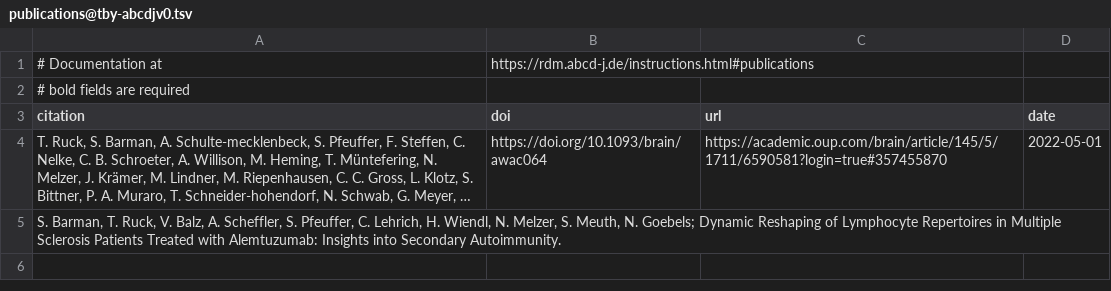
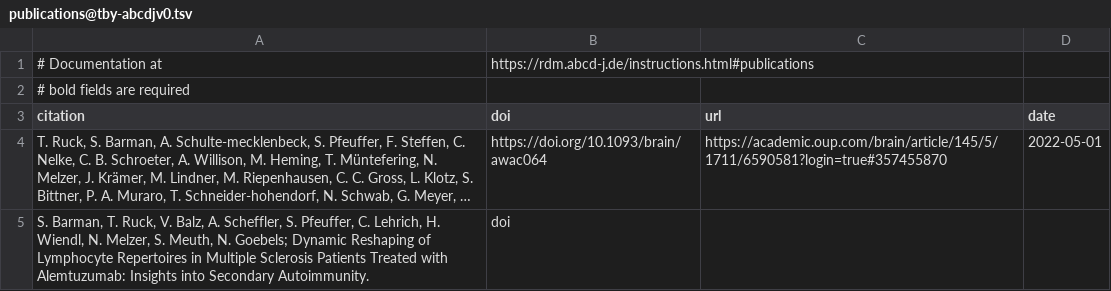
Before and after one commit to abcd-j/data, a TSV file: UKD/CD52-MS-IR-bulk-Seq/publications@tby-abcdjv0.tsv, drawn as a sheet; long unchanged cells end in …; the diff names each change by its address in the sheet, - before the commit and + after, or states it on an @@ line.

Commit message:
add nonsensical doi string to publications without doi, to satisfy validation

```diff
--- a/UKD/CD52-MS-IR-bulk-Seq/publications@tby-abcdjv0.tsv
+++ b/UKD/CD52-MS-IR-bulk-Seq/publications@tby-abcdjv0.tsv
-B5 (doi): (empty)
+B5 (doi): doi
```
Also changed, not shown: UKD/MG-BCR-IR-bulk-Seq/publications@tby-abcdjv0.tsv, UKD/TCR-Seq-EBV-KSHV-infected-humanized-mice/publications@tby-abcdjv0.tsv.
